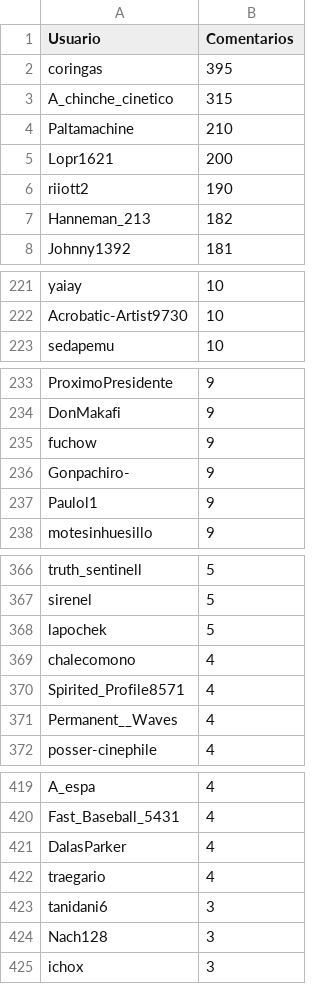
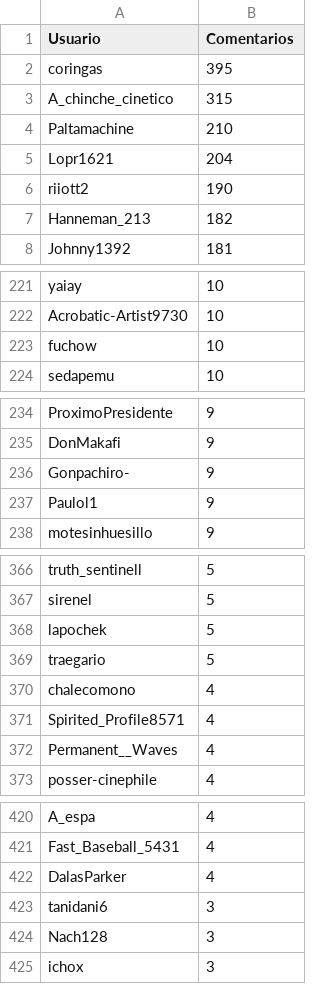
Before and after one commit to djxzinik/rChileRandom-Bot, a CSV file: weekly/2022_11_comments.csv, drawn as a sheet; only a part is shown, gaps mark what is left out.

```diff
--- a/weekly/2022_11_comments.csv
+++ b/weekly/2022_11_comments.csv
@@ -4,3 +4,3 @@ A_chinche_cinetico,315
 Paltamachine,210
-Lopr1621,200
+Lopr1621,204
 riiott2,190
@@ -222,2 +222,3 @@ yaiay,10
 Acrobatic-Artist9730,10
+fuchow,10
 sedapemu,10
@@ -234,3 +235,2 @@ ProximoPresidente,9
 DonMakafi,9
-fuchow,9
 Gonpachiro-,9
@@ -368,2 +368,3 @@ sirenel,5
 lapochek,5
+traegario,5
 chalecomono,4
@@ -421,3 +422,2 @@ Fast_Baseball_5431,4
 DalasParker,4
-traegario,4
 tanidani6,3
```
Also changed, not shown: Users_comments.csv, weekly/current_comments.csv, 2 other files.
